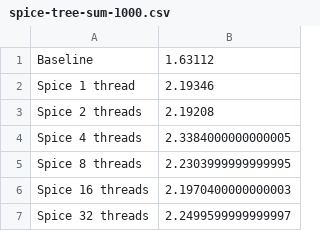
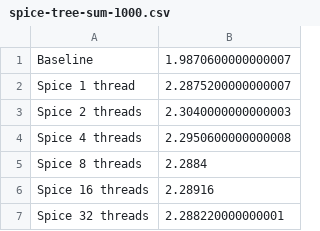
Before and after one commit to judofyr/spice, a CSV file: bench/spice-tree-sum-1000.csv, drawn as a sheet.

```diff
--- a/bench/spice-tree-sum-1000.csv
+++ b/bench/spice-tree-sum-1000.csv
@@ -1,7 +1,7 @@
-Baseline,1.63112
-Spice 1 thread,2.19346
-Spice 2 threads,2.19208
-Spice 4 threads,2.3384000000000005
-Spice 8 threads,2.2303999999999995
-Spice 16 threads,2.1970400000000003
-Spice 32 threads,2.2499599999999997
+Baseline,1.9870600000000007
+Spice 1 thread,2.2875200000000007
+Spice 2 threads,2.3040000000000003
+Spice 4 threads,2.2950600000000008
+Spice 8 threads,2.2884
+Spice 16 threads,2.28916
+Spice 32 threads,2.288220000000001
```
Also changed, not shown: bench/spice-tree-sum-100M.csv, 4 other files.
